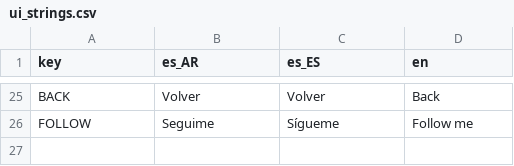
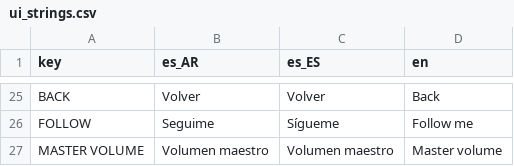
Before and after one commit to Eibriel/DeltaKayak, a CSV file: ui_strings.csv, drawn as a sheet; only a part is shown, gaps mark what is left out; the diff names each change by its address in the sheet, - before the commit and + after, or states it on an @@ line.

```diff
--- a/ui_strings.csv
+++ b/ui_strings.csv
+row 27: MASTER VOLUME | Volumen maestro | Volumen maestro | Master volume
```
Also changed, not shown: dkdata_strings.csv, 53 other files.
